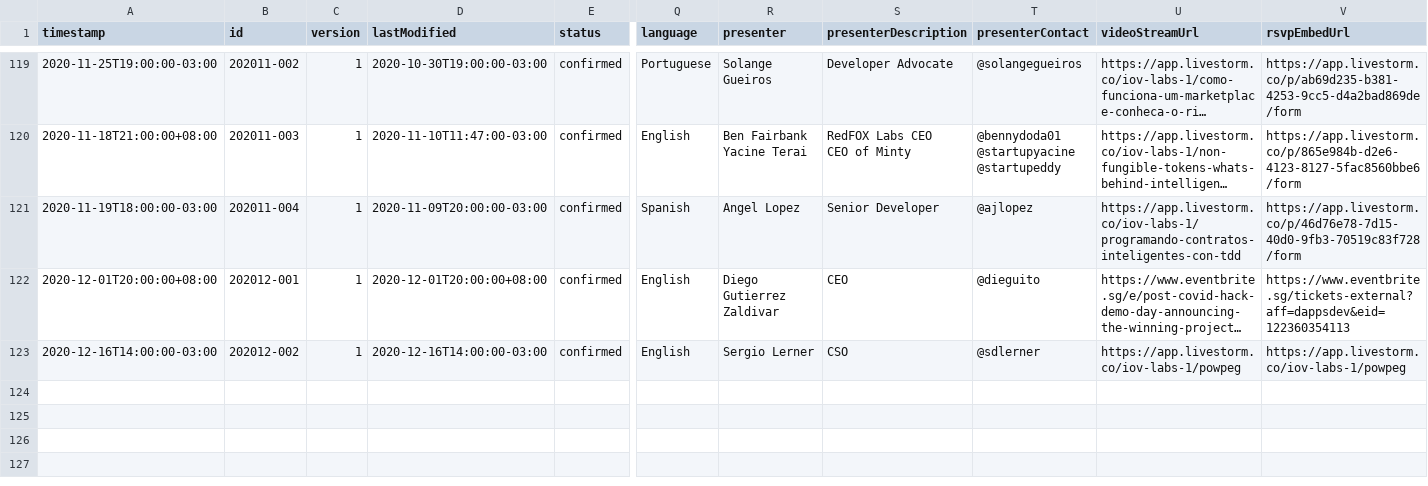
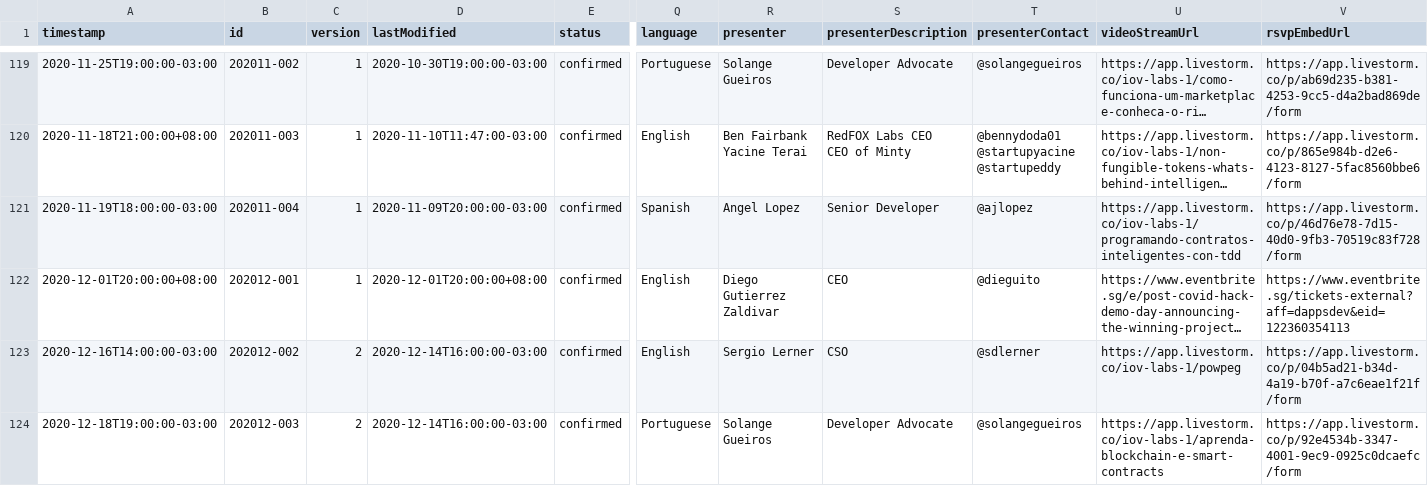
Before and after one commit to rsksmart/devportal-1.0, a CSV file: _data/rsk-published-events.csv, drawn as a sheet; only a part is shown, gaps mark what is left out; long unchanged cells end in …; rows hold the shown columns only; the diff names each change by its address in the sheet, - before the commit and + after, or states it on an @@ line.

```diff
--- a/_data/rsk-published-events.csv
+++ b/_data/rsk-published-events.csv
-C123 (version): 1
+C123 (version): 2
-D123 (lastModified): 2020-12-16T14:00:00-03:00
+D123 (lastModified): 2020-12-14T16:00:00-03:00
-V123 (rsvpEmbedUrl): https://app.livestorm.co/iov-labs-1/powpeg
+V123 (rsvpEmbedUrl): https://app.livestorm.co/p/04b5ad21-b34d-4a19-b70f-a7c6eae1f21f/form
+row 124: 2020-12-18T19:00:00-03:00 | 202012-003 | 2 | 2020-12-14T16:00:00-03:00 | confirmed | Portuguese | Solange Gueiros | Developer Advocate | @solangegueiros | https://app.livestorm.co/iov-labs-1/aprenda-blockchain-e-smart-contracts | https://app.livestorm.co/p/92e4534b-3347-4001-9ec9-0925c0dcaefc/form
```
Also changed, not shown: 4 other files.
